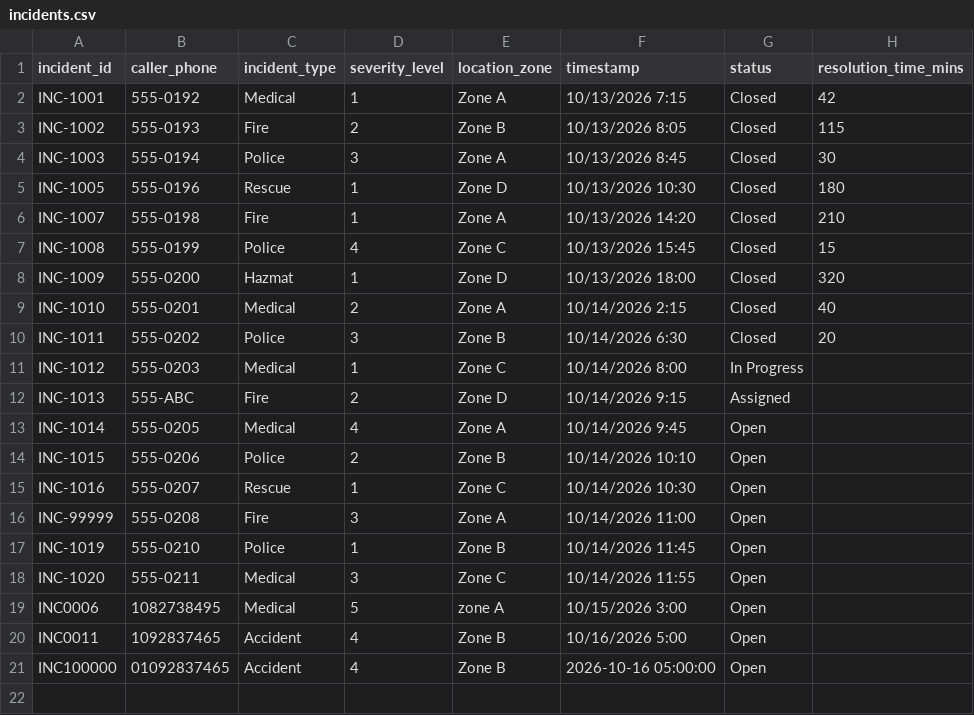
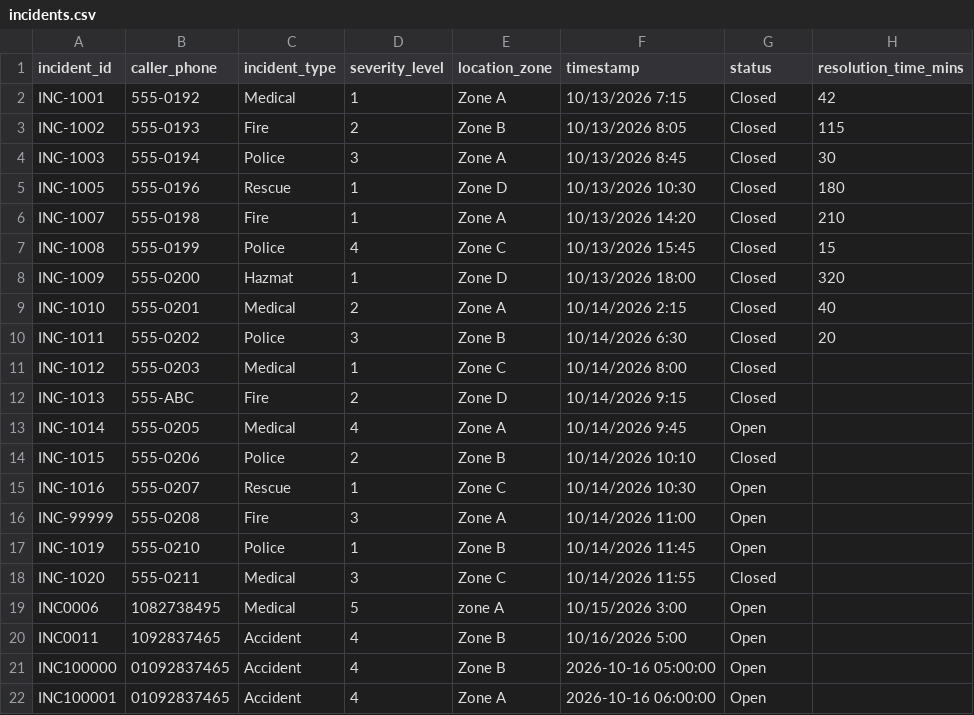
Before and after one commit to salma-elnahas/Emergency-Command-Center, a CSV file: data/incidents.csv, drawn as a sheet.

```diff
--- a/data/incidents.csv
+++ b/data/incidents.csv
@@ -10,6 +10,6 @@ INC-1010,555-0201,Medical,2,Zone A,10/14/2026 2:15,Closed,40
 INC-1011,555-0202,Police,3,Zone B,10/14/2026 6:30,Closed,20
-INC-1012,555-0203,Medical,1,Zone C,10/14/2026 8:00,In Progress,
-INC-1013,555-ABC,Fire,2,Zone D,10/14/2026 9:15,Assigned,
+INC-1012,555-0203,Medical,1,Zone C,10/14/2026 8:00,Closed,
+INC-1013,555-ABC,Fire,2,Zone D,10/14/2026 9:15,Closed,
 INC-1014,555-0205,Medical,4,Zone A,10/14/2026 9:45,Open,
-INC-1015,555-0206,Police,2,Zone B,10/14/2026 10:10,Open,
+INC-1015,555-0206,Police,2,Zone B,10/14/2026 10:10,Closed,
 INC-1016,555-0207,Rescue,1,Zone C,10/14/2026 10:30,Open,
@@ -17,3 +17,3 @@ INC-99999,555-0208,Fire,3,Zone A,10/14/2026 11:00,Open,
 INC-1019,555-0210,Police,1,Zone B,10/14/2026 11:45,Open,
-INC-1020,555-0211,Medical,3,Zone C,10/14/2026 11:55,Open,
+INC-1020,555-0211,Medical,3,Zone C,10/14/2026 11:55,Closed,
 INC0006,1082738495,Medical,5,zone A,10/15/2026 3:00,Open,
@@ -21 +21,2 @@ INC0011,1092837465,Accident,4,Zone B,10/16/2026 5:00,Open,
 INC100000,01092837465,Accident,4,Zone B,2026-10-16 05:00:00,Open,
+INC100001,01092837465,Accident,4,Zone A,2026-10-16 06:00:00,Open,
```
Also changed, not shown: data/responders.csv, 4 other files.
